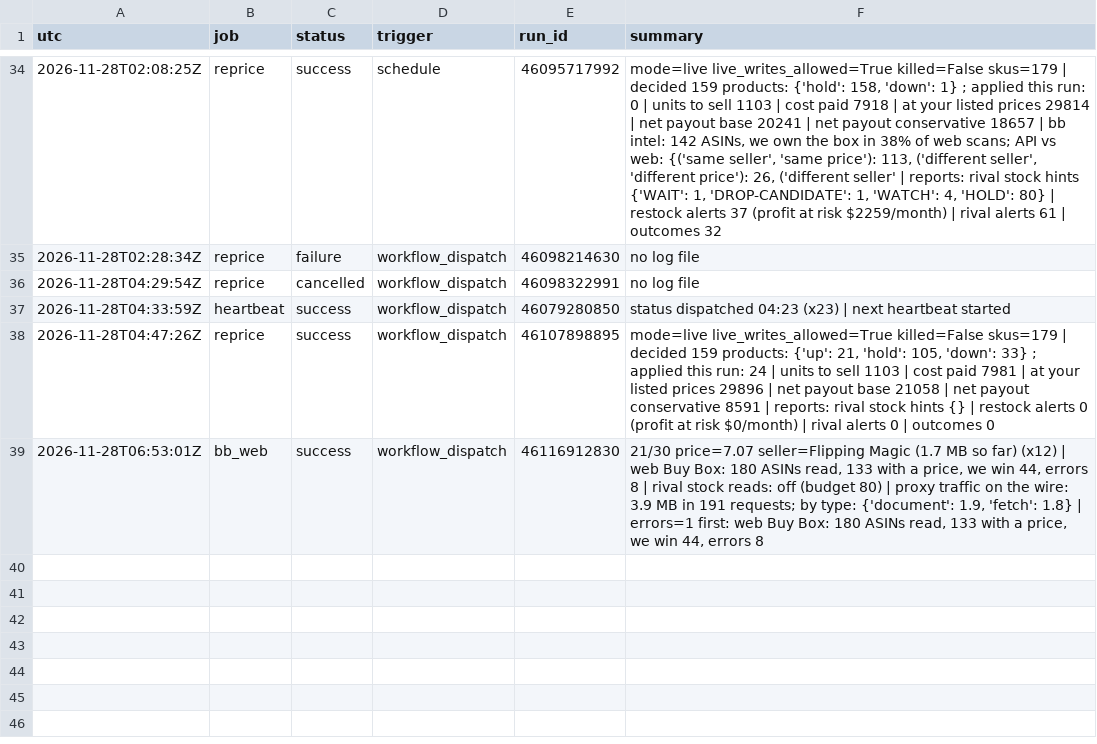
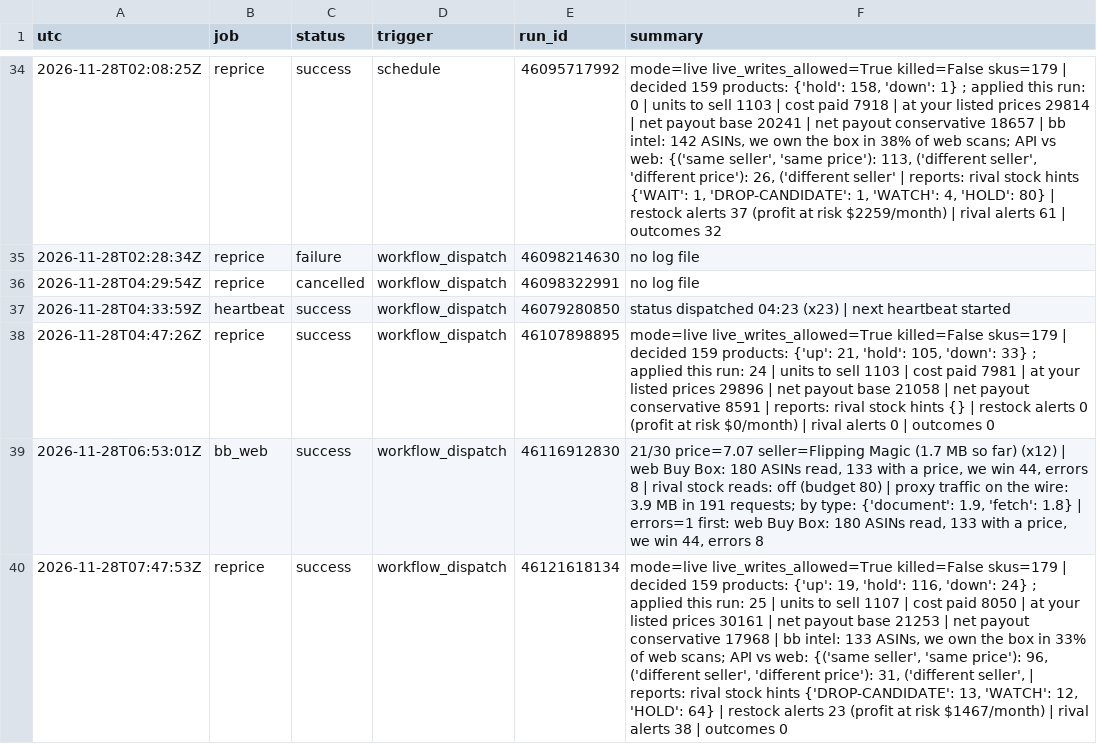
Before and after one commit to Rodantmat/melaleuca-orders, a TSV file: ops_log.tsv, drawn as a sheet; only a part is shown, gaps mark what is left out; the diff names each change by its address in the sheet, - before the commit and + after, or states it on an @@ line.

Commit message:
ops reprice success 2026-11-28T07:47:53Z

```diff
--- a/ops_log.tsv
+++ b/ops_log.tsv
+row 40: 2026-11-28T07:47:53Z | reprice | success | workflow_dispatch | 46121618134 | mode=live live_writes_allowed=True killed=False skus=179 | decided 159 products: {'up': 19, 'hold': 116, 'down': 24} ; applied this run: 25 | units to sell 1107 | cost paid 8050 | at your listed prices 30161 | net payout base 21253 | net payout conservative 17968 | bb intel: 133 ASINs, we own the box in 33% of web scans; API vs web: {('same seller', 'same price'): 96, ('different seller', 'different price'): 31, ('different seller', | reports: rival stock hints {'DROP-CANDIDATE': 13, 'WATCH': 12, 'HOLD': 64} | restock alerts 23 (profit at risk $1467/month) | rival alerts 38 | outcomes 0
```
Also changed, not shown: 1 other file.
